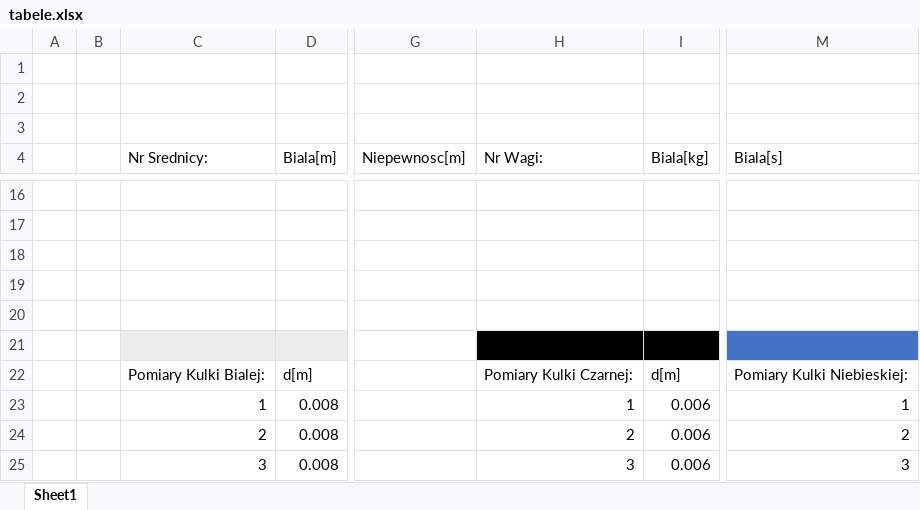
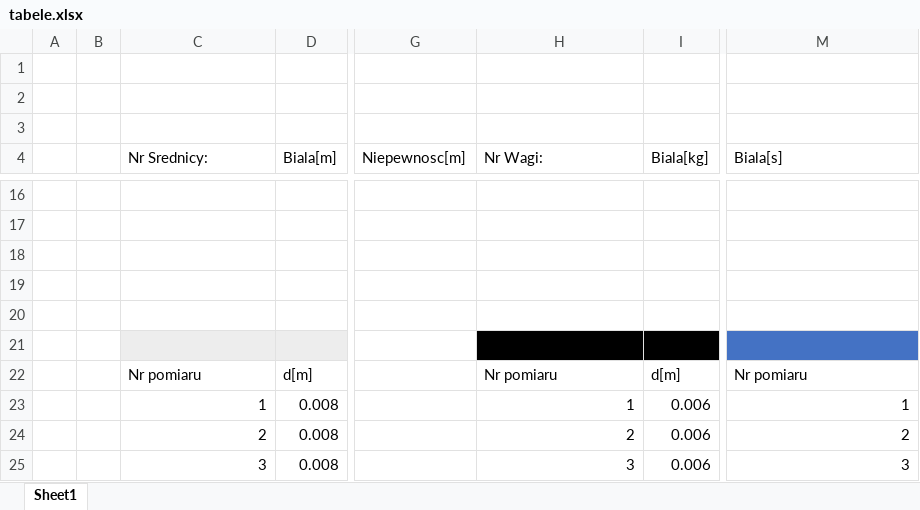
Before and after one commit to John15321/FIZ31, an Excel workbook: Spraw2/tabele.xlsx, sheet Sheet1, drawn as a sheet; only a part is shown, gaps mark what is left out; values as stored, in another font and other column widths than the file's, no borders; the diff names each change by its address in the sheet, - before the commit and + after, or states it on an @@ line.

```diff
--- a/Spraw2/tabele.xlsx (sheet Sheet1)
+++ b/Spraw2/tabele.xlsx (sheet Sheet1)
-C22 (Nr Srednicy:): Pomiary Kulki Bialej:
+C22 (Nr Srednicy:): Nr pomiaru
-H22 (Nr Wagi:): Pomiary Kulki Czarnej:
+H22 (Nr Wagi:): Nr pomiaru
-M22 (Biala[s]): Pomiary Kulki Niebieskiej:
+M22 (Biala[s]): Nr pomiaru
```
Also changed, not shown: Spraw2/lab2.xlsx, 4 other files.
